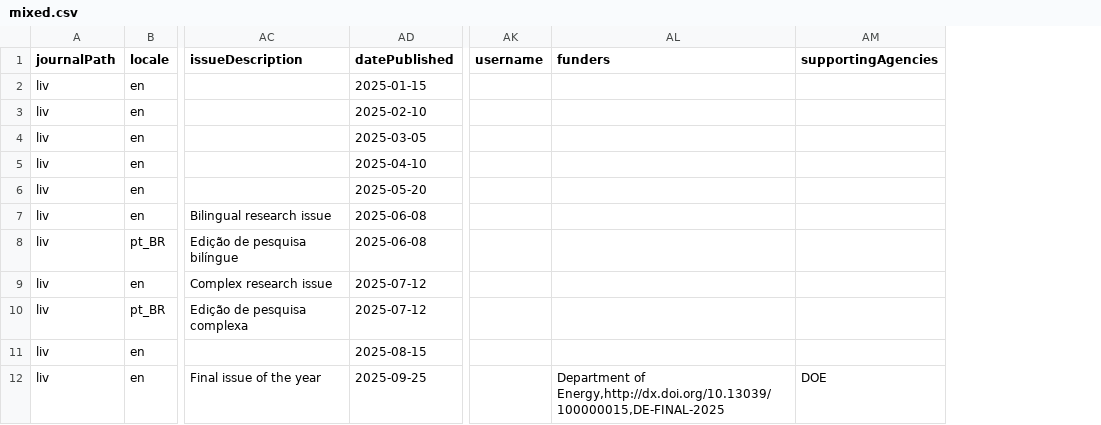
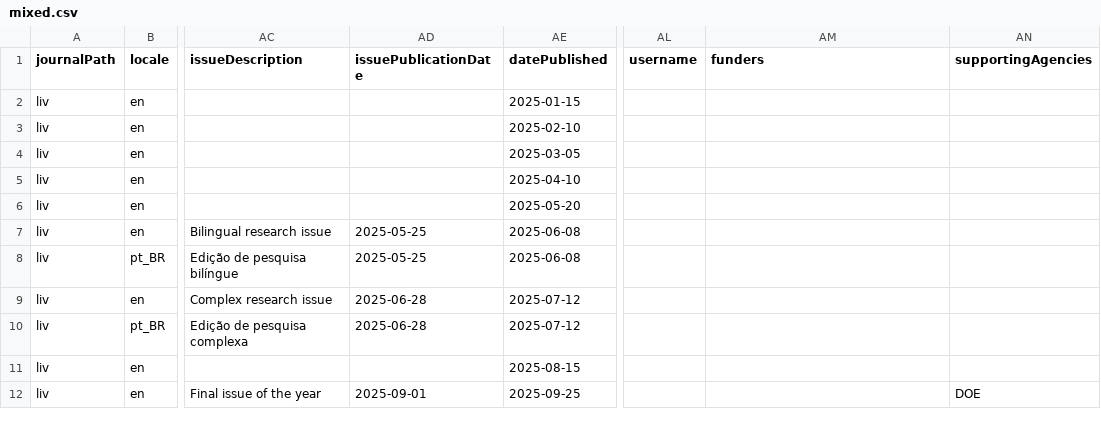
Before and after one commit to Godoy0722/ojs_csv_importexport, a CSV file: examples/issues/mixed.csv, drawn as a sheet; only a part is shown, gaps mark what is left out; addresses are those after the commit; the diff names each change by its address in the sheet, - before the commit and + after, or states it on an @@ line.

```diff
--- a/examples/issues/mixed.csv
+++ b/examples/issues/mixed.csv
+column AD (issuePublicationDate), rows 7-12: 2025-05-25 | 2025-05-25 | 2025-06-28 | 2025-06-28 |  | 2025-09-01
-AM12 (funders): Department of Energy,http://dx.doi.org/10.13039/100000015,DE-FINAL-2025
+AM12 (funders): (empty)
```
Also changed, not shown: examples/issues/multi_locale_single_version.csv, examples/issues/single_locale_multi_version.csv, 7 other files.
